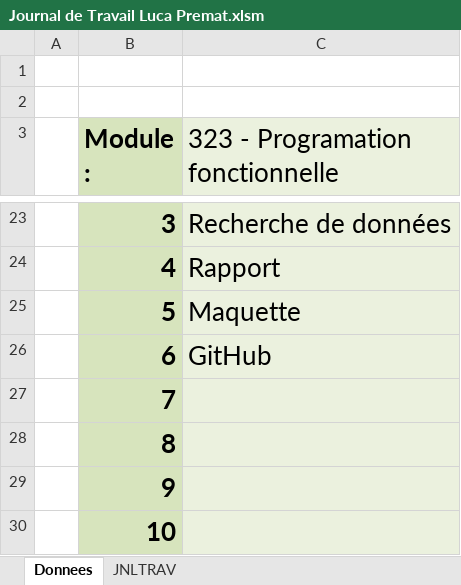
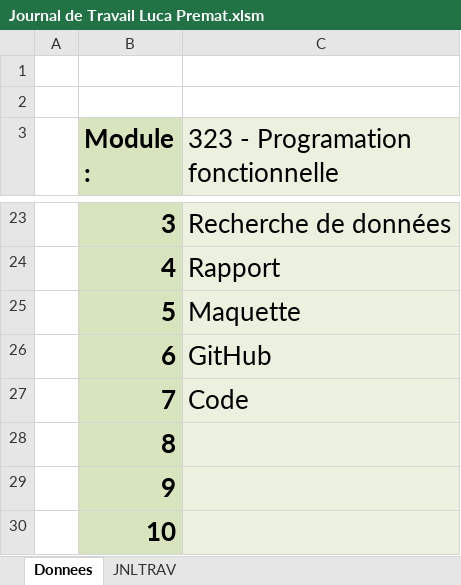
Before and after one commit to LucaLeFich/323-Plot-those-lines, an Excel workbook: Journal de Travail Luca Premat.xlsm, sheet Donnees, drawn as a sheet; only a part is shown, gaps mark what is left out; values as stored, in another font and other column widths than the file's, no borders; charts and pictures not drawn; the diff names each change by its address in the sheet, - before the commit and + after, or states it on an @@ line.

```diff
--- a/Journal de Travail Luca Premat.xlsm (sheet Donnees)
+++ b/Journal de Travail Luca Premat.xlsm (sheet Donnees)
-C27 (323 - Programation fonctionnelle): (empty)
+C27 (323 - Programation fonctionnelle): Code
```
Also changed, not shown: sheet JNLTRAV, charts or pictures, 24 other files.
